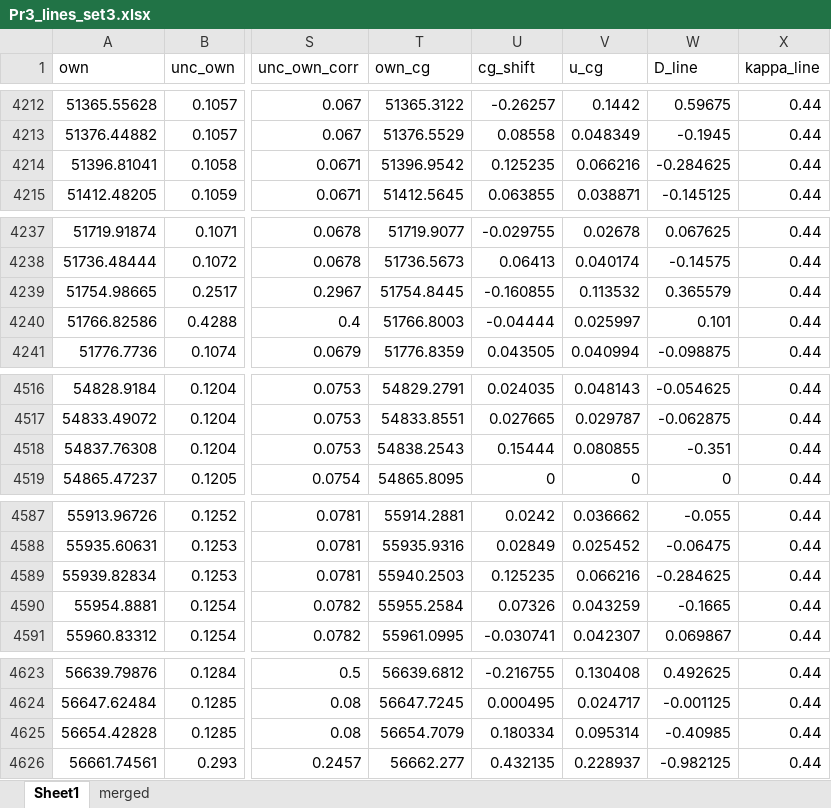
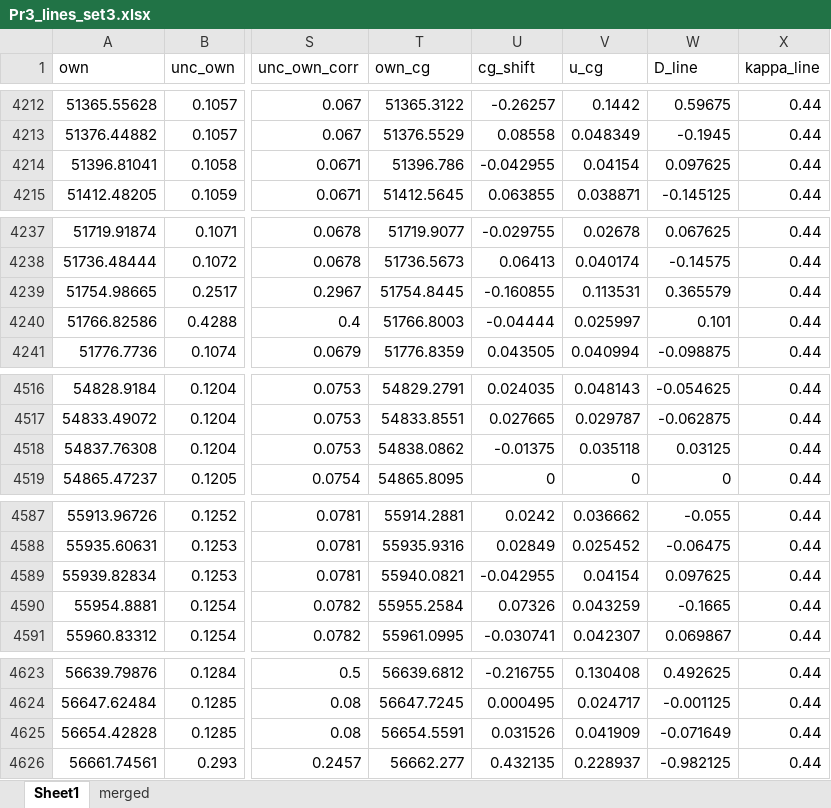
Before and after one commit to yralchen1/TableExtraction, an Excel workbook: LineClass/final/Pr3_lines_set3.xlsx, sheet Sheet1, drawn as a sheet; only a part is shown, gaps mark what is left out; values as stored, in another font and other column widths than the file's, no borders; the diff covers the shown part only; the diff names each change by its address in the sheet, - before the commit and + after, or states it on an @@ line.

```diff
--- a/LineClass/final/Pr3_lines_set3.xlsx (sheet Sheet1)
+++ b/LineClass/final/Pr3_lines_set3.xlsx (sheet Sheet1)
-T4214 (own_cg): 51396.9542
+T4214 (own_cg): 51396.786
-U4214 (cg_shift): 0.125235
+U4214 (cg_shift): -0.042955
-V4214 (u_cg): 0.066216
+V4214 (u_cg): 0.04154
-W4214 (D_line): -0.284625
+W4214 (D_line): 0.097625
-V4239 (u_cg): 0.113532
+V4239 (u_cg): 0.113531
-T4518 (own_cg): 54838.2543
+T4518 (own_cg): 54838.0862
-U4518 (cg_shift): 0.15444
+U4518 (cg_shift): -0.01375
-V4518 (u_cg): 0.080855
+V4518 (u_cg): 0.035118
-W4518 (D_line): -0.351
+W4518 (D_line): 0.03125
-T4589 (own_cg): 55940.2503
+T4589 (own_cg): 55940.0821
-U4589 (cg_shift): 0.125235
+U4589 (cg_shift): -0.042955
-V4589 (u_cg): 0.066216
+V4589 (u_cg): 0.04154
-W4589 (D_line): -0.284625
+W4589 (D_line): 0.097625
-T4625 (own_cg): 56654.7079
+T4625 (own_cg): 56654.5591
-U4625 (cg_shift): 0.180334
+U4625 (cg_shift): 0.031526
-V4625 (u_cg): 0.095314
+V4625 (u_cg): 0.041909
-W4625 (D_line): -0.40985
+W4625 (D_line): -0.071649
```
Also changed, not shown: 24 edited cells elsewhere in this sheet, LineClass/levels_pub.xlsx, 53 other files.
